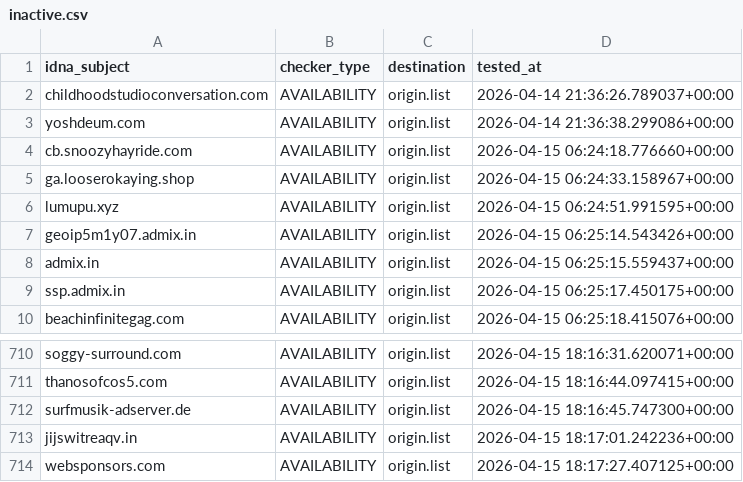
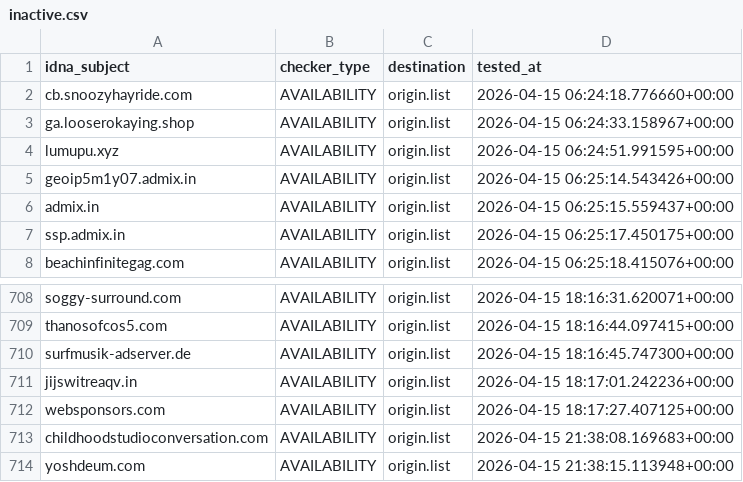
Before and after one commit to bigdargon/hostsVN-dead-hosts, a CSV file: .pyfunceble/inactive.csv, drawn as a sheet; only a part is shown, gaps mark what is left out; removed rows and columns are numbered as before the commit, all else as after; the diff names each change by its address in the sheet, - before the commit and + after, or states it on an @@ line.

```diff
--- a/.pyfunceble/inactive.csv
+++ b/.pyfunceble/inactive.csv
-row 2: childhoodstudioconversation.com | AVAILABILITY | origin.list | 2026-04-14 21:36:26.789037+00:00
-row 3: yoshdeum.com | AVAILABILITY | origin.list | 2026-04-14 21:36:38.299086+00:00
+row 713: childhoodstudioconversation.com | AVAILABILITY | origin.list | 2026-04-15 21:38:08.169683+00:00
+row 714: yoshdeum.com | AVAILABILITY | origin.list | 2026-04-15 21:38:15.113948+00:00
```
Also changed, not shown: 13 other files.
